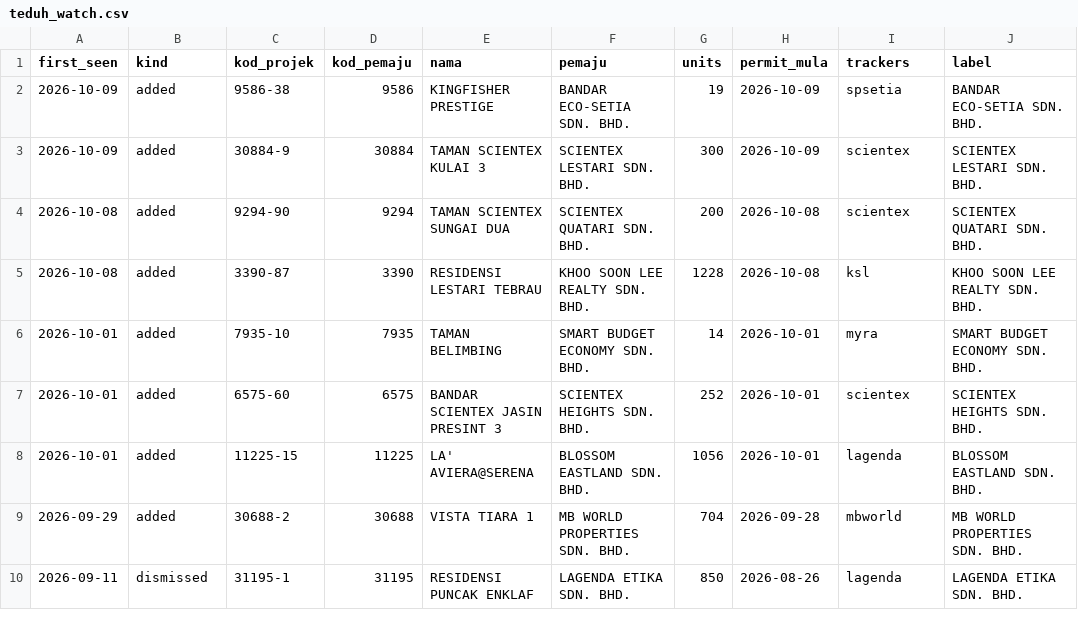
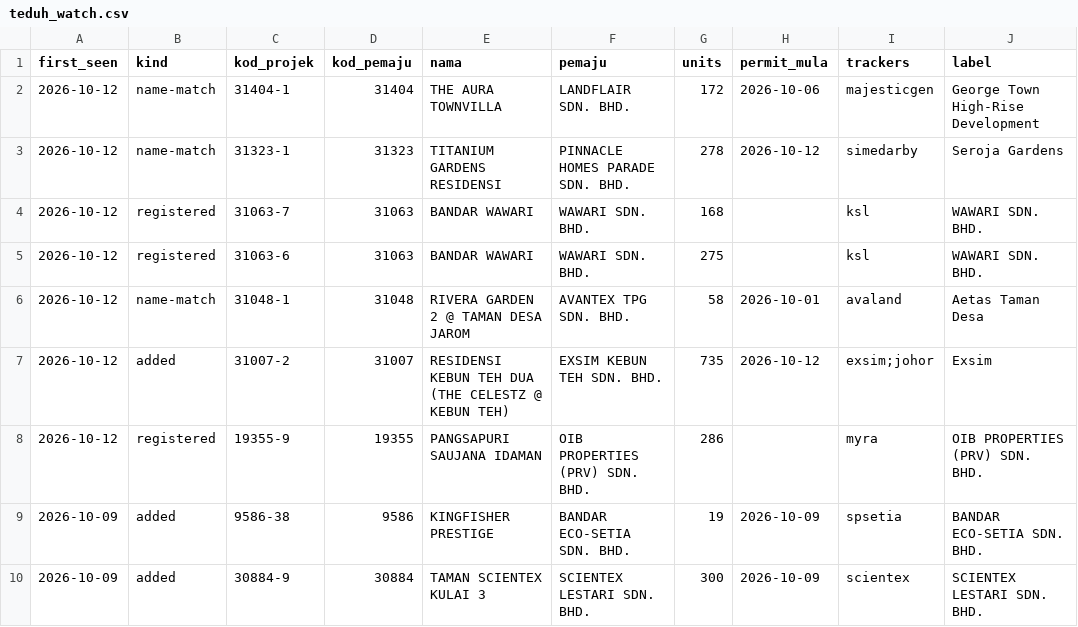
Before and after one commit to smtcu/teduh-tracker, a CSV file: data/teduh_watch.csv, drawn as a sheet; only a part is shown; the shorter side is filled out with more unchanged rows; the diff names each change by its address in the sheet, - before the commit and + after, or states it on an @@ line.

Commit message:
Launch watch 2026-10-13

```diff
--- a/data/teduh_watch.csv
+++ b/data/teduh_watch.csv
+row 2: 2026-10-12 | name-match | 31404-1 | 31404 | THE AURA TOWNVILLA | LANDFLAIR SDN. BHD. | 172 | 2026-10-06 | majesticgen | George Town High-Rise Development
+row 3: 2026-10-12 | name-match | 31323-1 | 31323 | TITANIUM GARDENS RESIDENSI | PINNACLE HOMES PARADE SDN. BHD. | 278 | 2026-10-12 | simedarby | Seroja Gardens
+row 4: 2026-10-12 | registered | 31063-7 | 31063 | BANDAR WAWARI | WAWARI SDN. BHD. | 168 |  | ksl | WAWARI SDN. BHD.
+row 5: 2026-10-12 | registered | 31063-6 | 31063 | BANDAR WAWARI | WAWARI SDN. BHD. | 275 |  | ksl | WAWARI SDN. BHD.
+row 6: 2026-10-12 | name-match | 31048-1 | 31048 | RIVERA GARDEN 2 @ TAMAN DESA JAROM | AVANTEX TPG SDN. BHD. | 58 | 2026-10-01 | avaland | Aetas Taman Desa
+row 7: 2026-10-12 | added | 31007-2 | 31007 | RESIDENSI KEBUN TEH DUA (THE CELESTZ @ KEBUN TEH) | EXSIM KEBUN TEH SDN. BHD. | 735 | 2026-10-12 | exsim;johor | Exsim
+row 8: 2026-10-12 | registered | 19355-9 | 19355 | PANGSAPURI SAUJANA IDAMAN | OIB PROPERTIES (PRV) SDN. BHD. | 286 |  | myra | OIB PROPERTIES (PRV) SDN. BHD.
```
Also changed, not shown: projects.csv, 1 other file.
